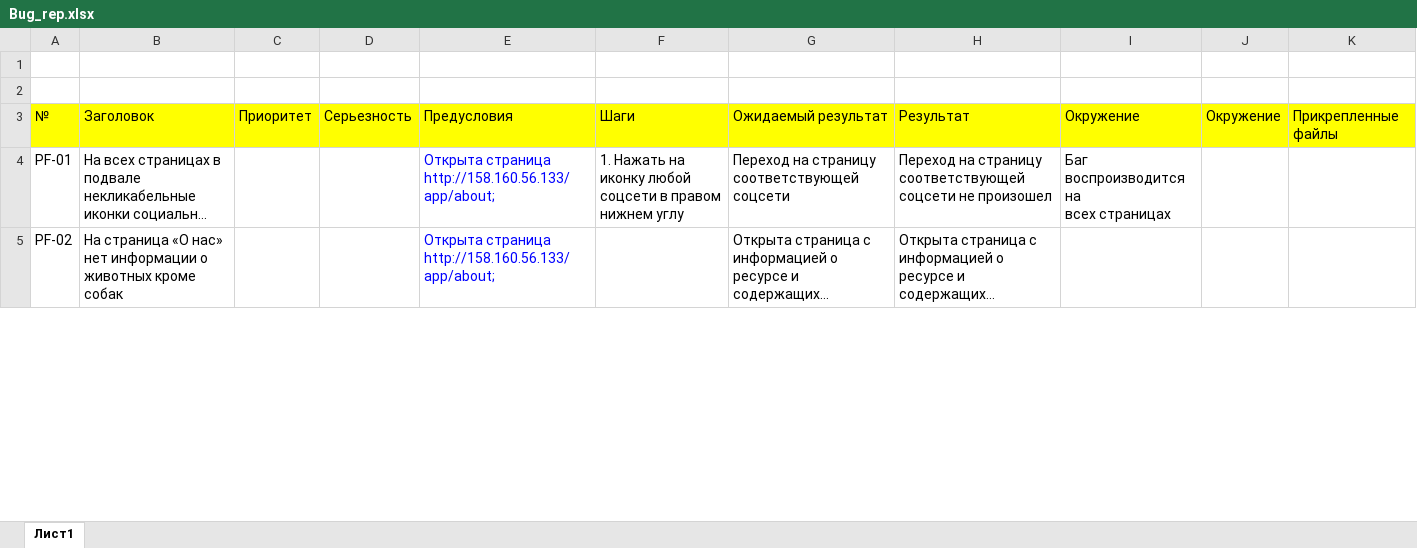
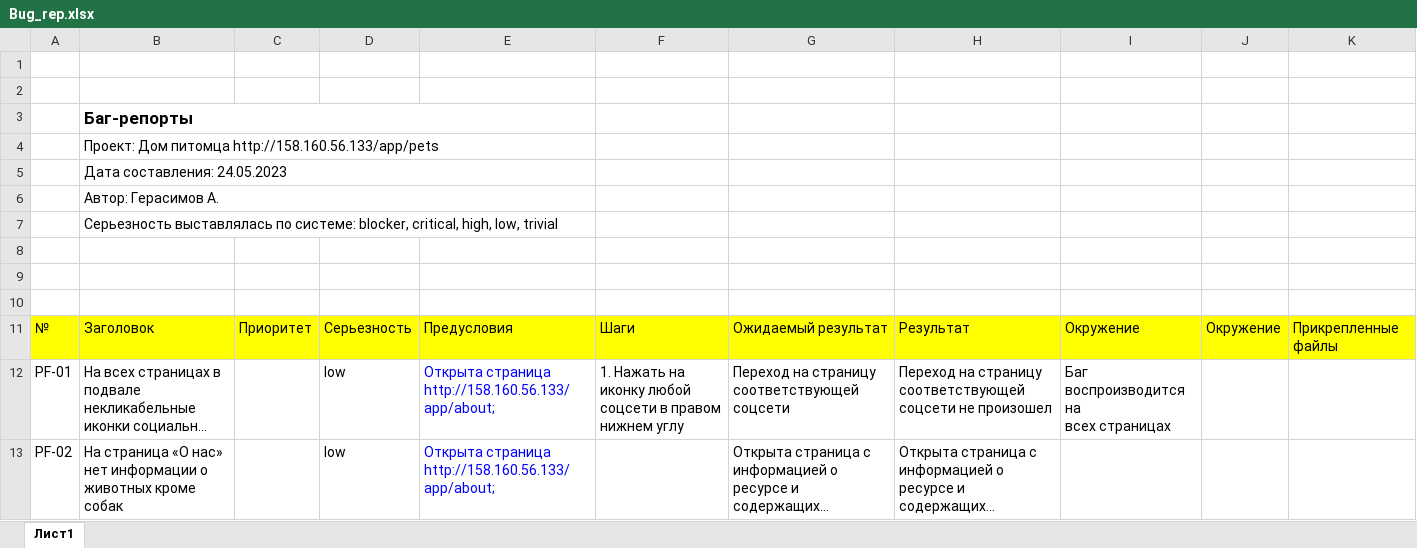
Before and after one commit to anatole365/PetHome_bug-reports, an Excel workbook: Bug_rep.xlsx, sheet Лист1, drawn as a sheet; only a part is shown; long unchanged cells end in …; values as stored, in another font and other column widths than the file's, no borders; addresses are those after the commit; the diff covers the shown part only; the diff names each change by its address in the sheet, - before the commit and + after, or states it on an @@ line.

Commit message:
Some corrections in Bug_rep.xlsx

```diff
--- a/Bug_rep.xlsx (sheet Лист1)
+++ b/Bug_rep.xlsx (sheet Лист1)
+row 3:  | Баг-репорты
+row 4:  | Проект: Дом питомца http://158.160.56.133/app/pets
+row 5:  | Дата составления: 24.05.2023
+row 6:  | Автор: Герасимов А.
+row 7:  | Серьезность выставлялась по системе: blocker, critical, high, low, trivial
+row 8: (empty)
+row 9: (empty)
+row 10: (empty)
-D12:D13: (empty)
+D12:D13: low
```
Also changed, not shown: 12 edited cells and cell formats elsewhere in this sheet.
